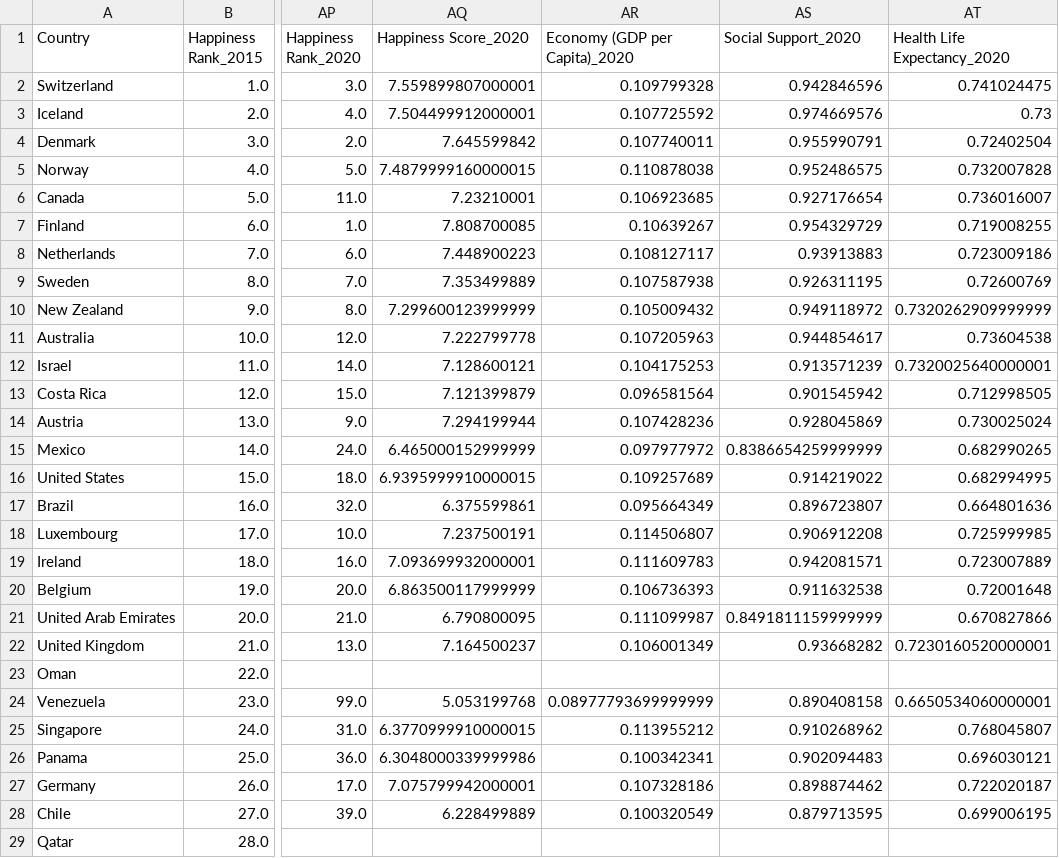
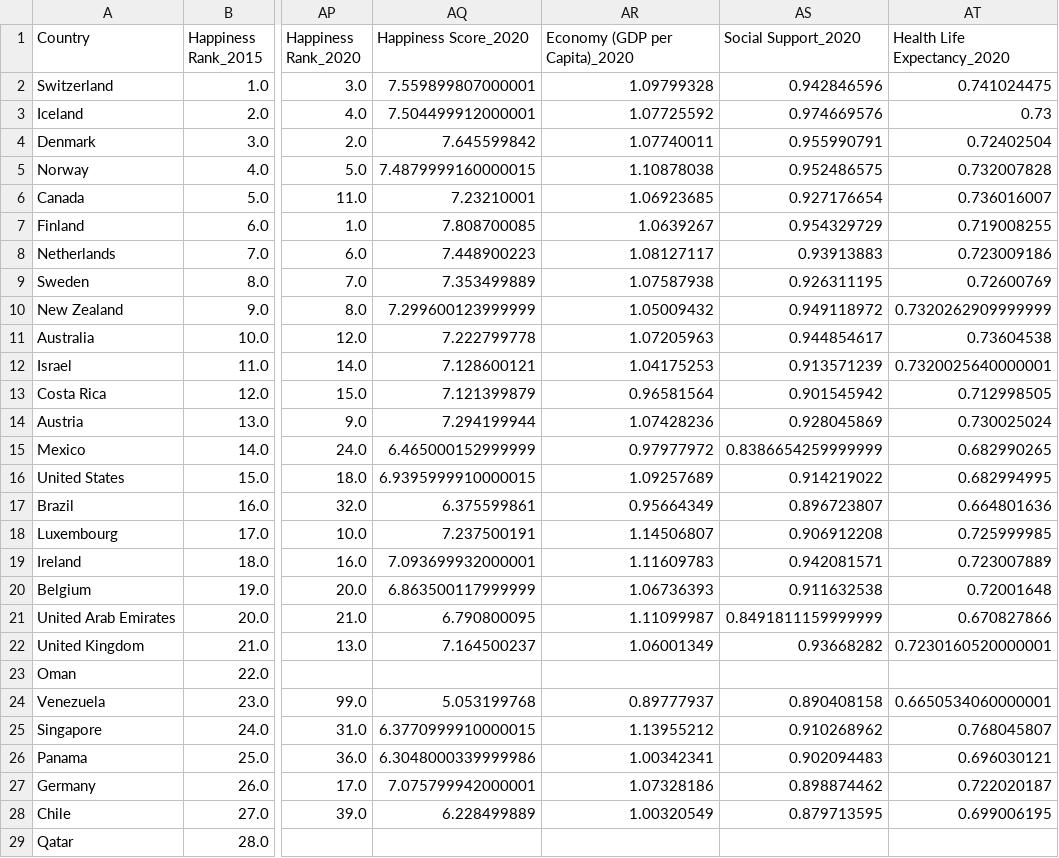
Before and after one commit to alexarnold630/Happiness_Index_Investigation, a CSV file: Happiness/Horizontal_Merge.csv, drawn as a sheet; only a part is shown, gaps mark what is left out; the diff covers the shown part only; the diff names each change by its address in the sheet, - before the commit and + after, or states it on an @@ line.

Commit message:
merge edits

```diff
--- a/Happiness/Horizontal_Merge.csv
+++ b/Happiness/Horizontal_Merge.csv
-AR2 (Economy (GDP per Capita)_2020): 0.109799328
+AR2 (Economy (GDP per Capita)_2020): 1.09799328
-AR3 (Economy (GDP per Capita)_2020): 0.107725592
+AR3 (Economy (GDP per Capita)_2020): 1.07725592
-AR4 (Economy (GDP per Capita)_2020): 0.107740011
+AR4 (Economy (GDP per Capita)_2020): 1.07740011
-AR5 (Economy (GDP per Capita)_2020): 0.110878038
+AR5 (Economy (GDP per Capita)_2020): 1.10878038
-AR6 (Economy (GDP per Capita)_2020): 0.106923685
+AR6 (Economy (GDP per Capita)_2020): 1.06923685
-AR7 (Economy (GDP per Capita)_2020): 0.10639267
+AR7 (Economy (GDP per Capita)_2020): 1.0639267
-AR8 (Economy (GDP per Capita)_2020): 0.108127117
+AR8 (Economy (GDP per Capita)_2020): 1.08127117
-AR9 (Economy (GDP per Capita)_2020): 0.107587938
+AR9 (Economy (GDP per Capita)_2020): 1.07587938
-AR10 (Economy (GDP per Capita)_2020): 0.105009432
+AR10 (Economy (GDP per Capita)_2020): 1.05009432
-AR11 (Economy (GDP per Capita)_2020): 0.107205963
+AR11 (Economy (GDP per Capita)_2020): 1.07205963
-AR12 (Economy (GDP per Capita)_2020): 0.104175253
+AR12 (Economy (GDP per Capita)_2020): 1.04175253
-AR13 (Economy (GDP per Capita)_2020): 0.096581564
+AR13 (Economy (GDP per Capita)_2020): 0.96581564
-AR14 (Economy (GDP per Capita)_2020): 0.107428236
+AR14 (Economy (GDP per Capita)_2020): 1.07428236
-AR15 (Economy (GDP per Capita)_2020): 0.097977972
+AR15 (Economy (GDP per Capita)_2020): 0.97977972
-AR16 (Economy (GDP per Capita)_2020): 0.109257689
+AR16 (Economy (GDP per Capita)_2020): 1.09257689
-AR17 (Economy (GDP per Capita)_2020): 0.095664349
+AR17 (Economy (GDP per Capita)_2020): 0.95664349
-AR18 (Economy (GDP per Capita)_2020): 0.114506807
+AR18 (Economy (GDP per Capita)_2020): 1.14506807
-AR19 (Economy (GDP per Capita)_2020): 0.111609783
+AR19 (Economy (GDP per Capita)_2020): 1.11609783
-AR20 (Economy (GDP per Capita)_2020): 0.106736393
+AR20 (Economy (GDP per Capita)_2020): 1.06736393
-AR21 (Economy (GDP per Capita)_2020): 0.111099987
+AR21 (Economy (GDP per Capita)_2020): 1.11099987
-AR22 (Economy (GDP per Capita)_2020): 0.106001349
+AR22 (Economy (GDP per Capita)_2020): 1.06001349
-AR24 (Economy (GDP per Capita)_2020): 0.08977793699999999
+AR24 (Economy (GDP per Capita)_2020): 0.89777937
-AR25 (Economy (GDP per Capita)_2020): 0.113955212
+AR25 (Economy (GDP per Capita)_2020): 1.13955212
-AR26 (Economy (GDP per Capita)_2020): 0.100342341
+AR26 (Economy (GDP per Capita)_2020): 1.00342341
-AR27 (Economy (GDP per Capita)_2020): 0.107328186
+AR27 (Economy (GDP per Capita)_2020): 1.07328186
-AR28 (Economy (GDP per Capita)_2020): 0.100320549
+AR28 (Economy (GDP per Capita)_2020): 1.00320549
```
Also changed, not shown: 127 edited cells elsewhere in this file, Happiness/Vertical_Merge.csv, 3 other files.
